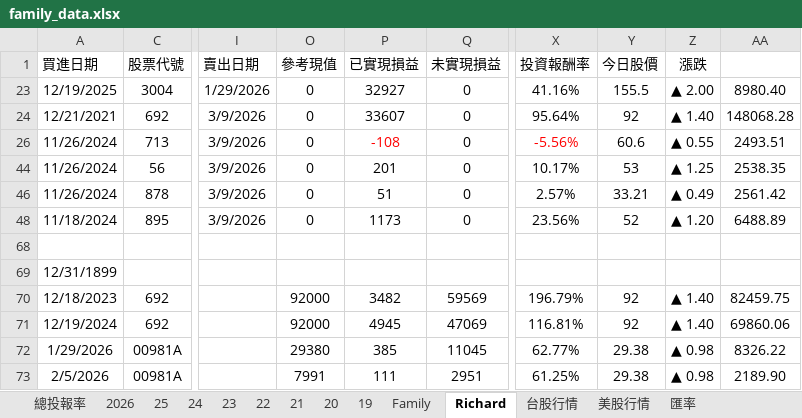
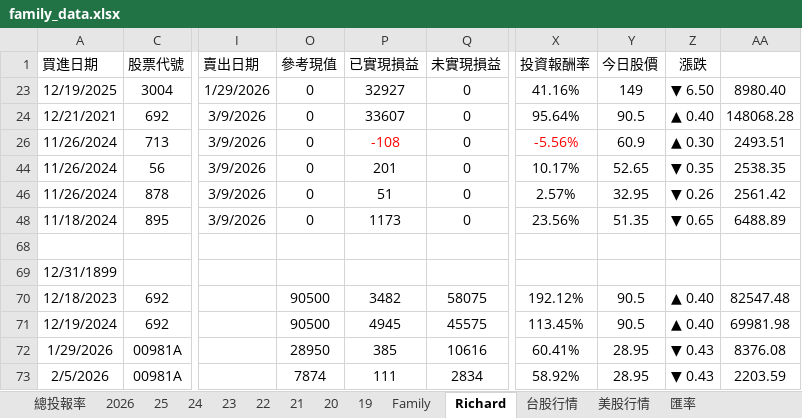
Before and after one commit to even182/family-streamlit-dashboard, an Excel workbook: data/family_data.xlsx, sheet Richard, drawn as a sheet; only a part is shown, gaps mark what is left out; values as stored, in another font and other column widths than the file's, no borders; charts and pictures and conditional formats not drawn; the diff covers the shown part only; the diff names each change by its address in the sheet, - before the commit and + after, or states it on an @@ line.

```diff
--- a/data/family_data.xlsx (sheet Richard)
+++ b/data/family_data.xlsx (sheet Richard)
-Y23 (今日股價): 155.5
+Y23 (今日股價): 149
-Z23 (漲跌): ▲ 2.00
+Z23 (漲跌): ▼ 6.50
-Y24 (今日股價): 92
+Y24 (今日股價): 90.5
-Z24 (漲跌): ▲ 1.40
+Z24 (漲跌): ▲ 0.40
-Y26 (今日股價): 60.6
+Y26 (今日股價): 60.9
-Z26 (漲跌): ▲ 0.55
+Z26 (漲跌): ▲ 0.30
-Y44 (今日股價): 53
+Y44 (今日股價): 52.65
-Z44 (漲跌): ▲ 1.25
+Z44 (漲跌): ▼ 0.35
-Y46 (今日股價): 33.21
+Y46 (今日股價): 32.95
-Z46 (漲跌): ▲ 0.49
+Z46 (漲跌): ▼ 0.26
-Y48 (今日股價): 52
+Y48 (今日股價): 51.35
-Z48 (漲跌): ▲ 1.20
+Z48 (漲跌): ▼ 0.65
-O70:O71 (參考現值): 92000
+O70:O71 (參考現值): 90500
-Q70 (未實現損益): 59569
+Q70 (未實現損益): 58075
-X70 (投資報酬率): 196.79%
+X70 (投資報酬率): 192.12%
-Y70:Y71 (今日股價): 92
+Y70:Y71 (今日股價): 90.5
-Z70:Z71 (漲跌): ▲ 1.40
+Z70:Z71 (漲跌): ▲ 0.40
-AA70: 82459.75
+AA70: 82547.48
-Q71 (未實現損益): 47069
+Q71 (未實現損益): 45575
-X71 (投資報酬率): 116.81%
+X71 (投資報酬率): 113.45%
-AA71: 69860.06
+AA71: 69981.98
-O72 (參考現值): 29380
+O72 (參考現值): 28950
-Q72 (未實現損益): 11045
+Q72 (未實現損益): 10616
-X72 (投資報酬率): 62.77%
+X72 (投資報酬率): 60.41%
-Y72:Y73 (今日股價): 29.38
+Y72:Y73 (今日股價): 28.95
-Z72:Z73 (漲跌): ▲ 0.98
+Z72:Z73 (漲跌): ▼ 0.43
-AA72: 8326.22
+AA72: 8376.08
-O73 (參考現值): 7991
+O73 (參考現值): 7874
-Q73 (未實現損益): 2951
+Q73 (未實現損益): 2834
-X73 (投資報酬率): 61.25%
+X73 (投資報酬率): 58.92%
-AA73: 2189.90
+AA73: 2203.59
```
Also changed, not shown: 134 edited cells elsewhere in this sheet, sheet 台股行情, sheet Family, sheet 2026, sheet 21, sheet 25, sheet 24, 5 more sheets, hidden cells, charts or pictures.
